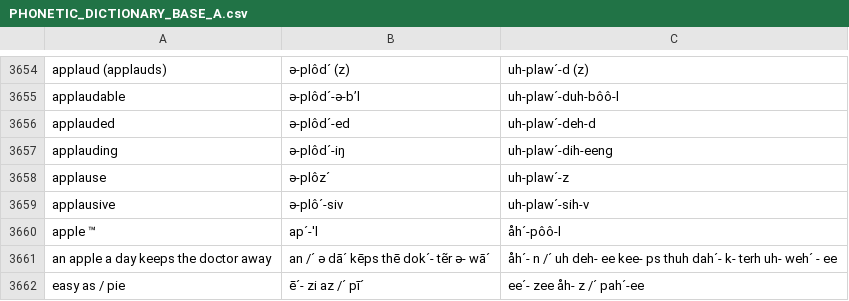
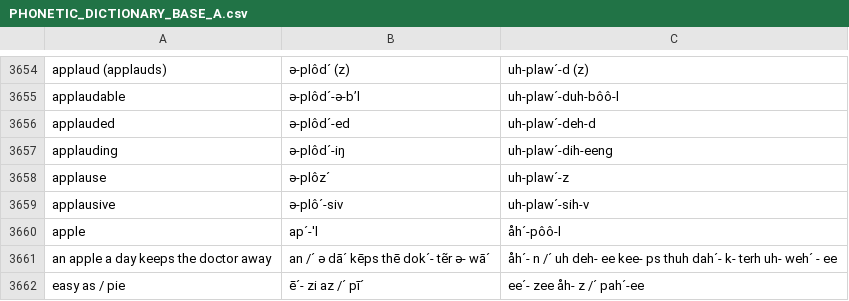
Before and after one commit to mholwey3/PhoneticDictionary, a CSV file: Assets/Data/PHONETIC_DICTIONARY_BASE_A.csv, drawn as a sheet; only a part is shown, gaps mark what is left out.

```diff
--- a/Assets/Data/PHONETIC_DICTIONARY_BASE_A.csv
+++ b/Assets/Data/PHONETIC_DICTIONARY_BASE_A.csv
@@ -3659,3 +3659,3 @@ applause,ə-plôz´,uh-plaw´-z
 applausive,ə-plô´-siv,uh-plaw´-sih-v
-apple ™,ap´-'l,åh´-pôô-l
+apple,ap´-'l,åh´-pôô-l
 "an apple a day keeps the doctor away",an /´ ə dā´ kēps thē dok´- tẽr ə- wā´,åh´- n /´ uh deh- ee kee- ps thuh dah´- k- terh uh- weh´ - ee
```
Also changed, not shown: 6 other files.
